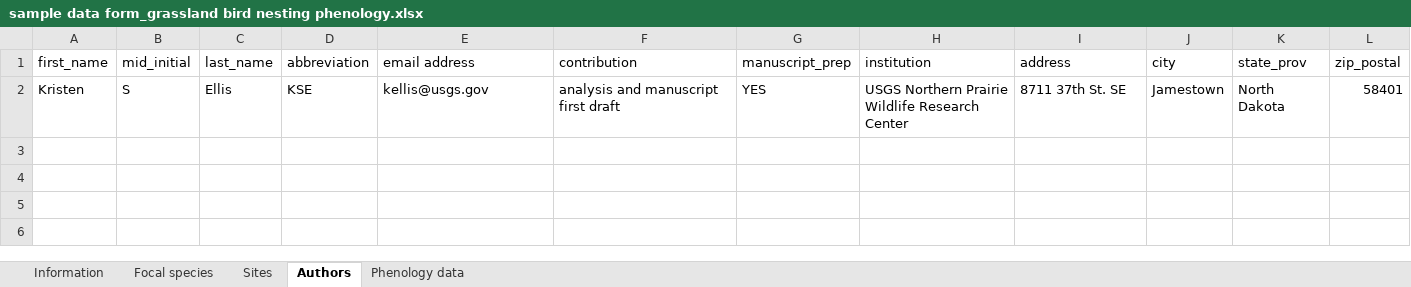
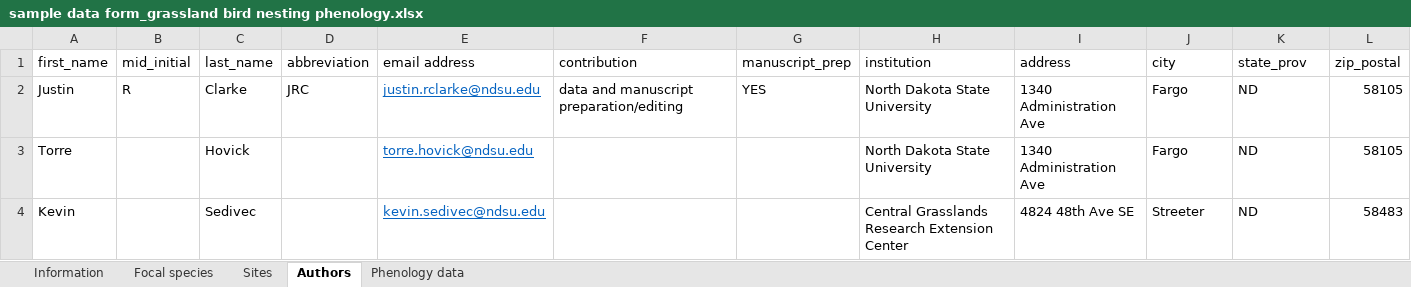
Before and after one commit to JClarke9/MTORG-Nesting, an Excel workbook: USGS_datashare/received/sample data form_grassland bird nesting phenology.xlsx, sheet Authors, drawn as a sheet; values as stored, in another font and other column widths than the file's, no borders; removed rows and columns are numbered as before the commit, all else as after; the diff names each change by its address in the sheet, - before the commit and + after, or states it on an @@ line.

Commit message:
Cleaning up the nesting data.

```diff
--- a/USGS_datashare/received/sample data form_grassland bird nesting phenology.xlsx (sheet Authors)
+++ b/USGS_datashare/received/sample data form_grassland bird nesting phenology.xlsx (sheet Authors)
-row 2: Kristen | S | Ellis | KSE | kellis@usgs.gov | analysis and manuscript first draft | YES | USGS Northern Prairie Wildlife Research Center | 8711 37th St. SE | Jamestown | North Dakota | 58401
+row 2: Justin | R | Clarke | JRC | justin.rclarke@ndsu.edu | data and manuscript preparation/editing | YES | North Dakota State University | 1340 Administration Ave | Fargo | ND | 58105
+row 3: Torre |  | Hovick |  | torre.hovick@ndsu.edu |  |  | North Dakota State University | 1340 Administration Ave | Fargo | ND | 58105
+row 4: Kevin |  | Sedivec |  | kevin.sedivec@ndsu.edu |  |  | Central Grasslands Research Extension Center | 4824 48th Ave SE | Streeter | ND | 58483
```
Also changed, not shown: sheet Phenology data, sheet Sites, 4 other files.
